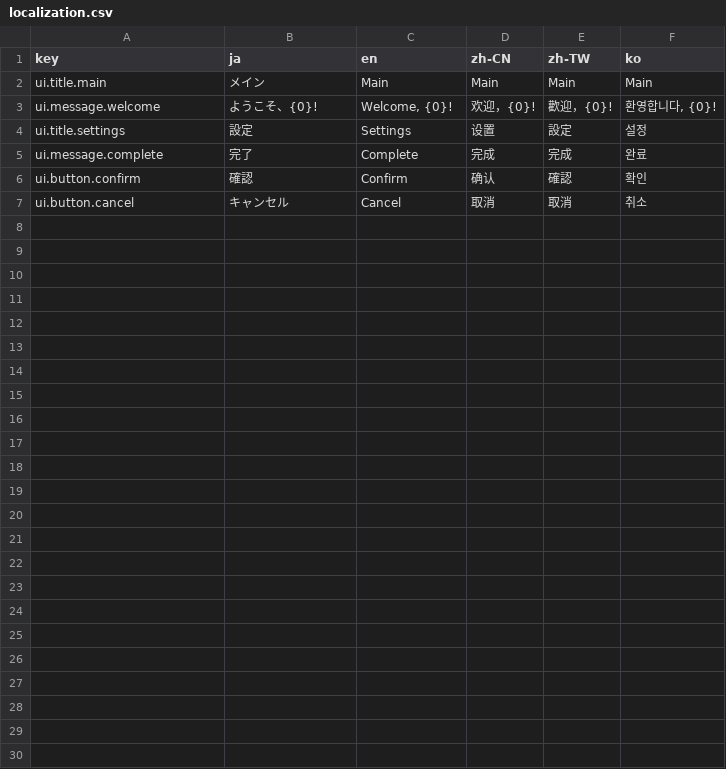
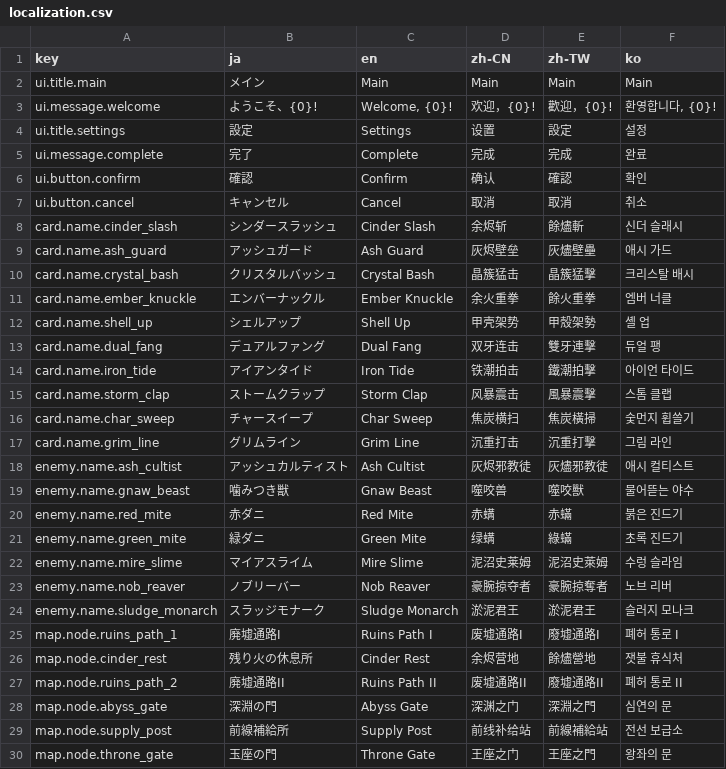
Before and after one commit to acloli/Dungeon, a CSV file: DungeonUnity/Assets/Localization/localization.csv, drawn as a sheet; the diff names each change by its address in the sheet, - before the commit and + after, or states it on an @@ line.

Commit message:
add: masterdata localization

```diff
--- a/DungeonUnity/Assets/Localization/localization.csv
+++ b/DungeonUnity/Assets/Localization/localization.csv
+row 8: card.name.cinder_slash | シンダースラッシュ | Cinder Slash | 余烬斩 | 餘燼斬 | 신더 슬래시
+row 9: card.name.ash_guard | アッシュガード | Ash Guard | 灰烬壁垒 | 灰燼壁壘 | 애시 가드
+row 10: card.name.crystal_bash | クリスタルバッシュ | Crystal Bash | 晶簇猛击 | 晶簇猛擊 | 크리스탈 배시
+row 11: card.name.ember_knuckle | エンバーナックル | Ember Knuckle | 余火重拳 | 餘火重拳 | 엠버 너클
+row 12: card.name.shell_up | シェルアップ | Shell Up | 甲壳架势 | 甲殼架勢 | 셸 업
+row 13: card.name.dual_fang | デュアルファング | Dual Fang | 双牙连击 | 雙牙連擊 | 듀얼 팽
+row 14: card.name.iron_tide | アイアンタイド | Iron Tide | 铁潮拍击 | 鐵潮拍擊 | 아이언 타이드
+row 15: card.name.storm_clap | ストームクラップ | Storm Clap | 风暴震击 | 風暴震擊 | 스톰 클랩
+row 16: card.name.char_sweep | チャースイープ | Char Sweep | 焦炭横扫 | 焦炭橫掃 | 숯먼지 휩쓸기
+row 17: card.name.grim_line | グリムライン | Grim Line | 沉重打击 | 沉重打擊 | 그림 라인
+row 18: enemy.name.ash_cultist | アッシュカルティスト | Ash Cultist | 灰烬邪教徒 | 灰燼邪教徒 | 애시 컬티스트
+row 19: enemy.name.gnaw_beast | 噛みつき獣 | Gnaw Beast | 噬咬兽 | 噬咬獸 | 물어뜯는 야수
+row 20: enemy.name.red_mite | 赤ダニ | Red Mite | 赤螨 | 赤蟎 | 붉은 진드기
+row 21: enemy.name.green_mite | 緑ダニ | Green Mite | 绿螨 | 綠蟎 | 초록 진드기
+row 22: enemy.name.mire_slime | マイアスライム | Mire Slime | 泥沼史莱姆 | 泥沼史萊姆 | 수렁 슬라임
+row 23: enemy.name.nob_reaver | ノブリーバー | Nob Reaver | 豪腕掠夺者 | 豪腕掠奪者 | 노브 리버
+row 24: enemy.name.sludge_monarch | スラッジモナーク | Sludge Monarch | 淤泥君王 | 淤泥君王 | 슬러지 모나크
+row 25: map.node.ruins_path_1 | 廃墟通路I | Ruins Path I | 废墟通路I | 廢墟通路I | 폐허 통로 I
+row 26: map.node.cinder_rest | 残り火の休息所 | Cinder Rest | 余烬营地 | 餘燼營地 | 잿불 휴식처
+row 27: map.node.ruins_path_2 | 廃墟通路II | Ruins Path II | 废墟通路II | 廢墟通路II | 폐허 통로 II
+row 28: map.node.abyss_gate | 深淵の門 | Abyss Gate | 深渊之门 | 深淵之門 | 심연의 문
+row 29: map.node.supply_post | 前線補給所 | Supply Post | 前线补给站 | 前線補給站 | 전선 보급소
+row 30: map.node.throne_gate | 玉座の門 | Throne Gate | 王座之门 | 王座之門 | 왕좌의 문
```
